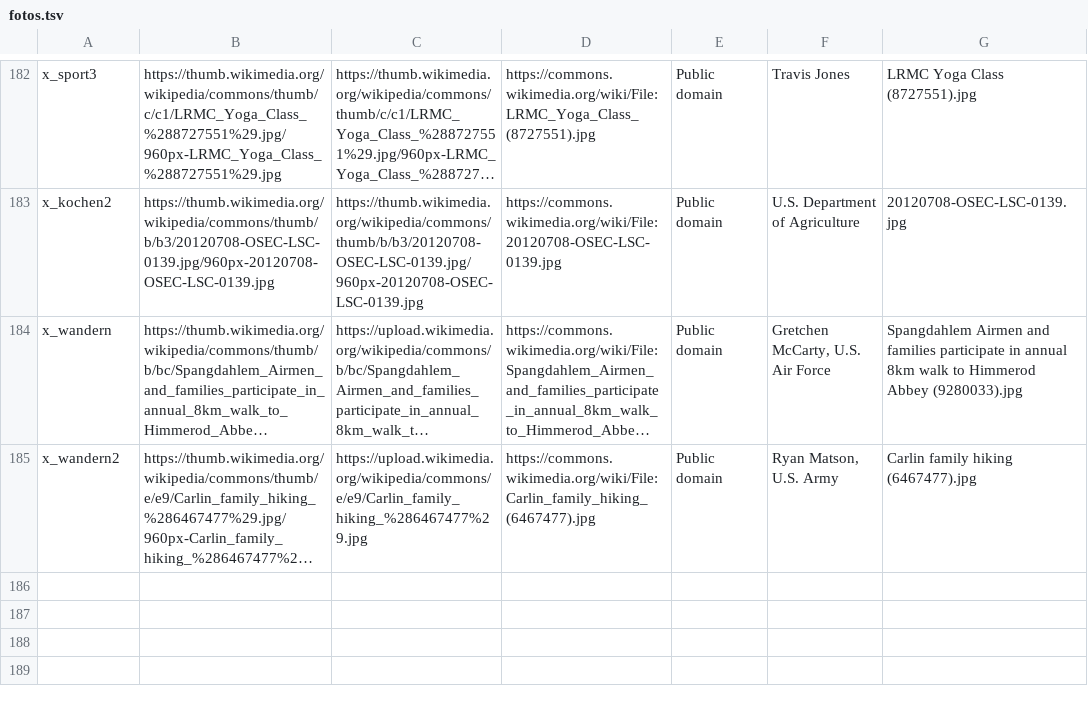
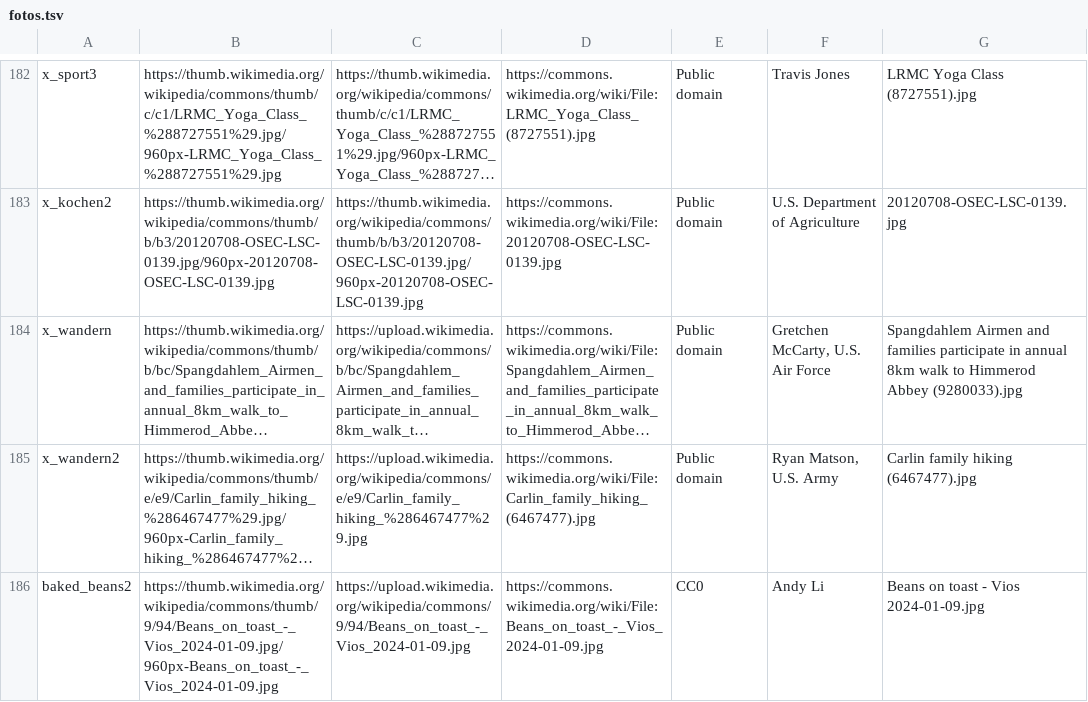
Before and after one commit to Tomas-Hecker/mut-zur-zukunft, a TSV file: fotos.tsv, drawn as a sheet; only a part is shown, gaps mark what is left out; long unchanged cells end in …; the diff names each change by its address in the sheet, - before the commit and + after, or states it on an @@ line.

```diff
--- a/fotos.tsv
+++ b/fotos.tsv
+row 186: baked_beans2 | https://thumb.wikimedia.org/wikipedia/commons/thumb/9/94/Beans_on_toast_-_Vios_2024-01-09.jpg/960px-Beans_on_toast_-_Vios_2024-01-09.jpg | https://upload.wikimedia.org/wikipedia/commons/9/94/Beans_on_toast_-_Vios_2024-01-09.jpg | https://commons.wikimedia.org/wiki/File:Beans_on_toast_-_Vios_2024-01-09.jpg | CC0 | Andy Li | Beans on toast - Vios 2024-01-09.jpg
```
Also changed, not shown: 1 other file.
